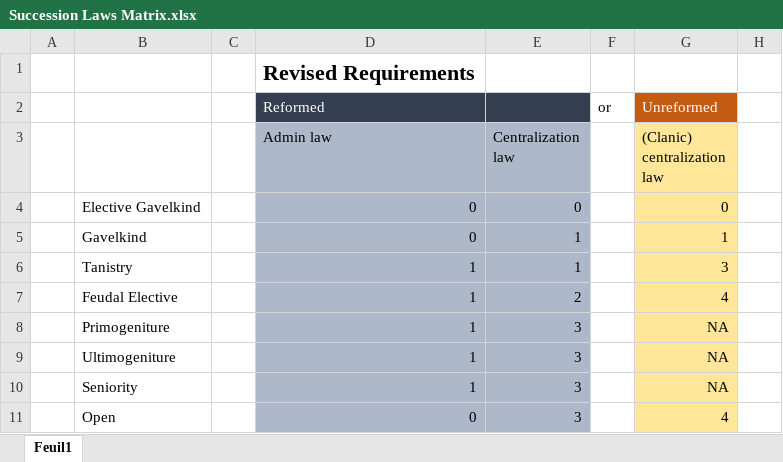
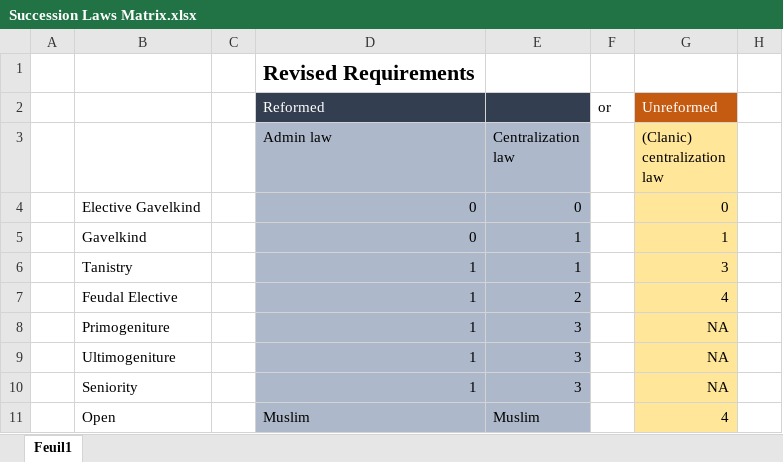
Before and after one commit to Numahr/lux-invicta-repository, an Excel workbook: .transfer your modding stuff here/### Numahr/Concept and Design/Succession Laws Matrix.xlsx, sheet Feuil1, drawn as a sheet; only a part is shown; values as stored, in another font and other column widths than the file's, no borders; the diff names each change by its address in the sheet, - before the commit and + after, or states it on an @@ line.

```diff
--- a/.transfer your modding stuff here/### Numahr/Concept and Design/Succession Laws Matrix.xlsx (sheet Feuil1)
+++ b/.transfer your modding stuff here/### Numahr/Concept and Design/Succession Laws Matrix.xlsx (sheet Feuil1)
-D11 (Admin law): 0
+D11 (Admin law): Muslim
-E11 (Centralization law): 3
+E11 (Centralization law): Muslim
```
Also changed, not shown: 2 other files.
